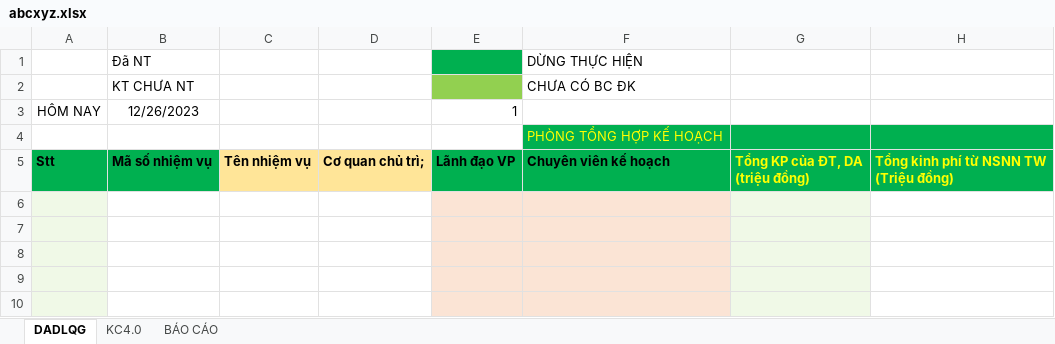
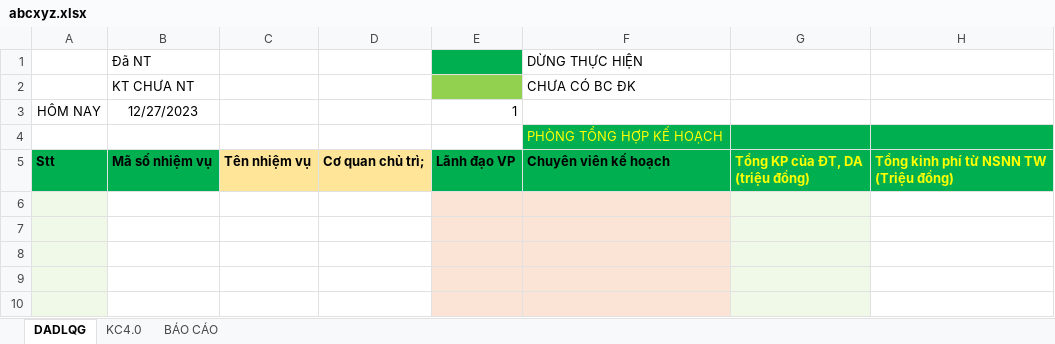
Before and after one commit to TMinh-20021392/VPCTWebsite, an Excel workbook: VPCTWebsiteAPI/ThongKe/abcxyz.xlsx, sheet DADLQG, drawn as a sheet; only a part is shown; values as stored, in another font and other column widths than the file's, no borders; conditional formats not drawn; the diff names each change by its address in the sheet, - before the commit and + after, or states it on an @@ line.

```diff
--- a/VPCTWebsiteAPI/ThongKe/abcxyz.xlsx (sheet DADLQG)
+++ b/VPCTWebsiteAPI/ThongKe/abcxyz.xlsx (sheet DADLQG)
-B3: 12/26/2023
+B3: 12/27/2023
```
Also changed, not shown: sheet KC4.0, sheet BÁO CÁO, hidden cells, 1 other file.
